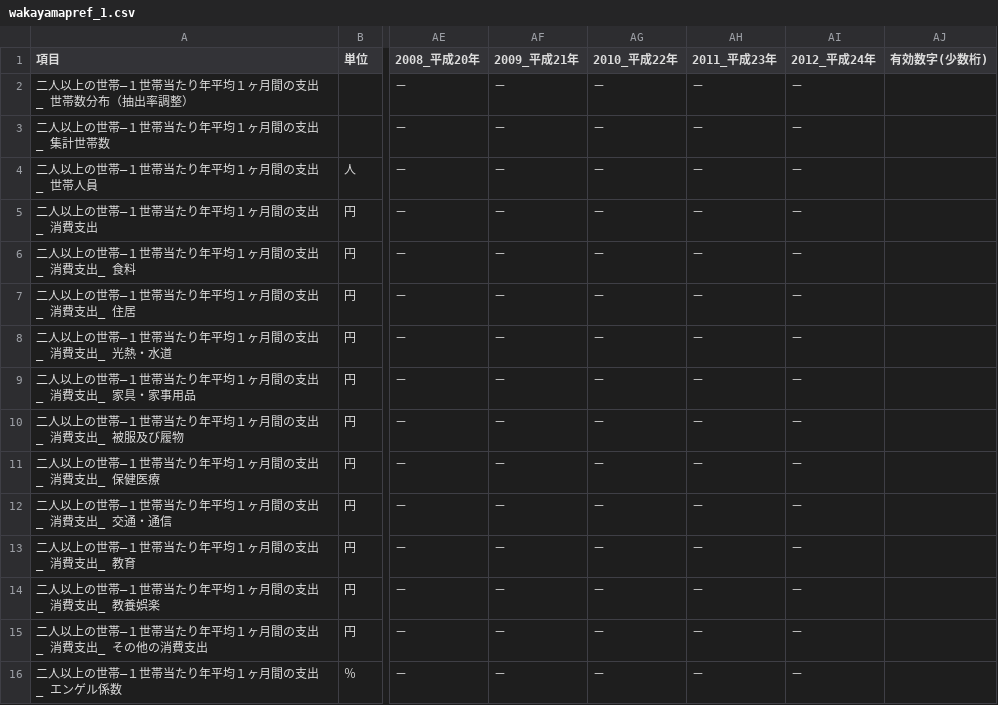
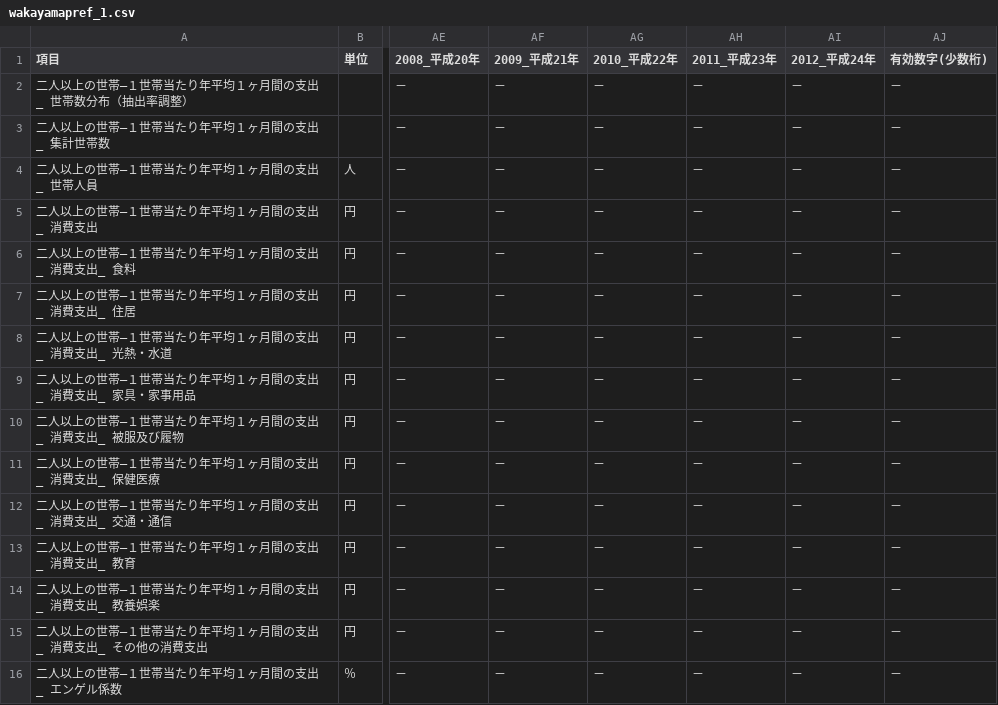
Before and after one commit to wakayama-pref-org/Long-term_time_series_Household_budget_survey, a CSV file: csv/wakayamapref_1.csv, drawn as a sheet; only a part is shown, gaps mark what is left out; the diff names each change by its address in the sheet, - before the commit and + after, or states it on an @@ line.

```diff
--- a/csv/wakayamapref_1.csv
+++ b/csv/wakayamapref_1.csv
-AJ2:AJ16 (有効数字(少数桁)): (empty)
+AJ2:AJ16 (有効数字(少数桁)): －
```
Also changed, not shown: csv/wakayamapref_2.csv, csv/wakayamapref_3.csv, 5 other files.
